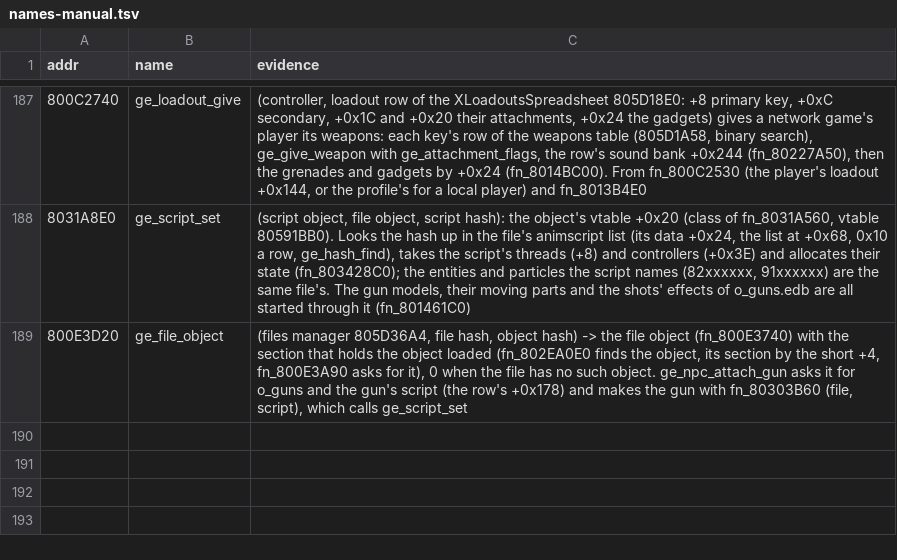
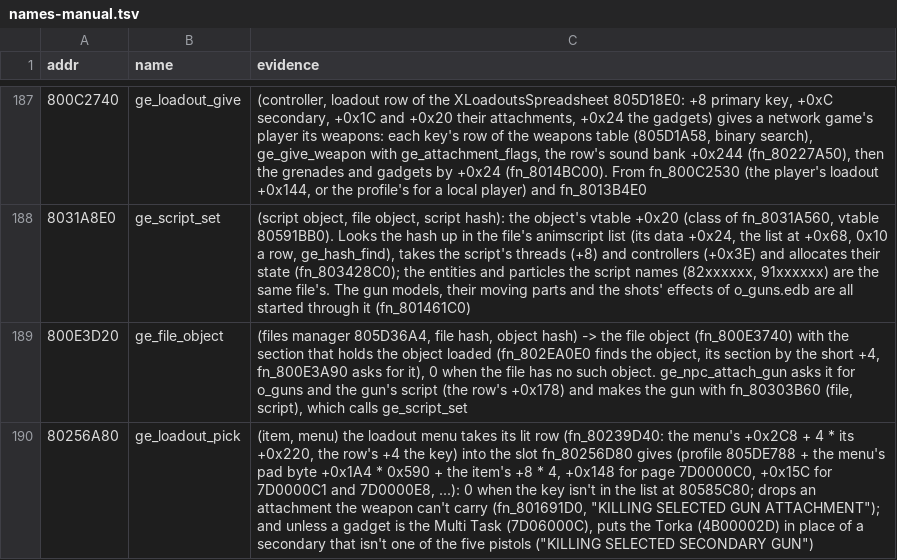
Before and after one commit to Coockie1173/Janus-Project, a TSV file: config/names-manual.tsv, drawn as a sheet; only a part is shown, gaps mark what is left out; the diff names each change by its address in the sheet, - before the commit and + after, or states it on an @@ line.

Commit message:
custom pistols stay as secondary

```diff
--- a/config/names-manual.tsv
+++ b/config/names-manual.tsv
+row 190: 80256A80 | ge_loadout_pick | (item, menu) the loadout menu takes its lit row (fn_80239D40: the menu's +0x2C8 + 4 * its +0x220, the row's +4 the key) into the slot fn_80256D80 gives (profile 805DE788 + the menu's pad byte +0x1A4 * 0x590 + the item's +8 * 4, +0x148 for page 7D0000C0, +0x15C for 7D0000C1 and 7D0000E8, ...): 0 when the key isn't in the list at 80585C80; drops an attachment the weapon can't carry (fn_801691D0, "KILLING SELECTED GUN ATTACHMENT"); and unless a gadget is the Multi Task (7D06000C), puts the Torka (4B00002D) in place of a secondary that isn't one of the five pistols ("KILLING SELECTED SECONDARY GUN")
```
Also changed, not shown: 2 other files.
